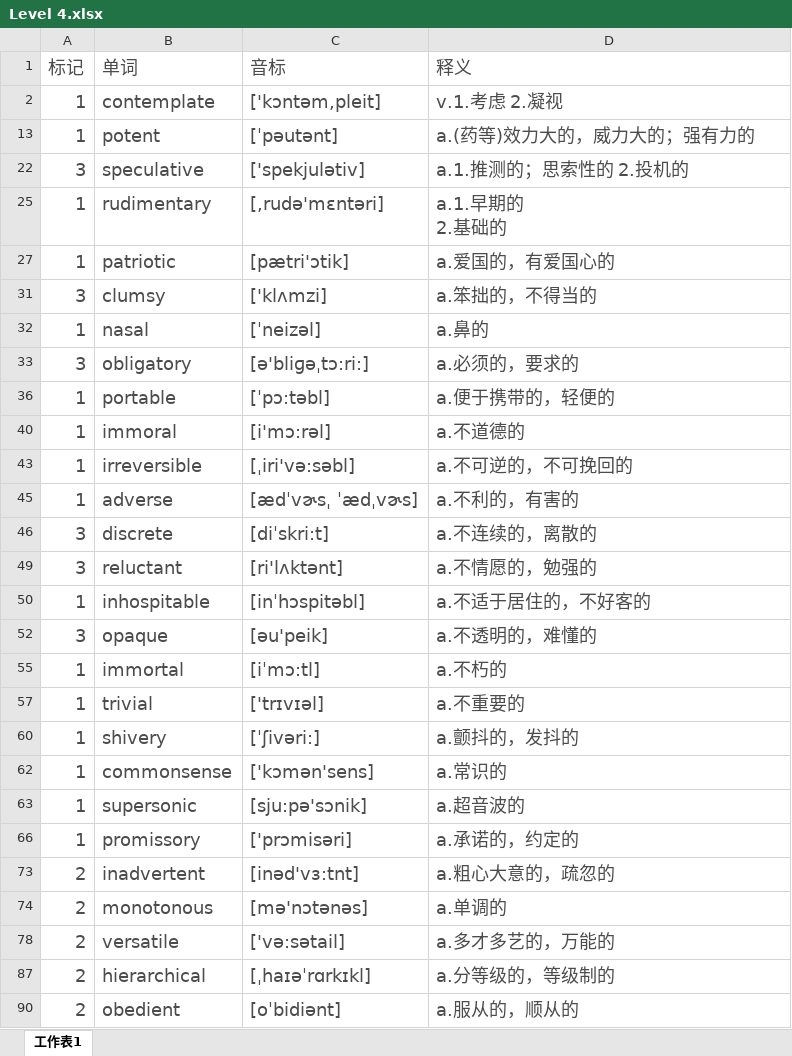
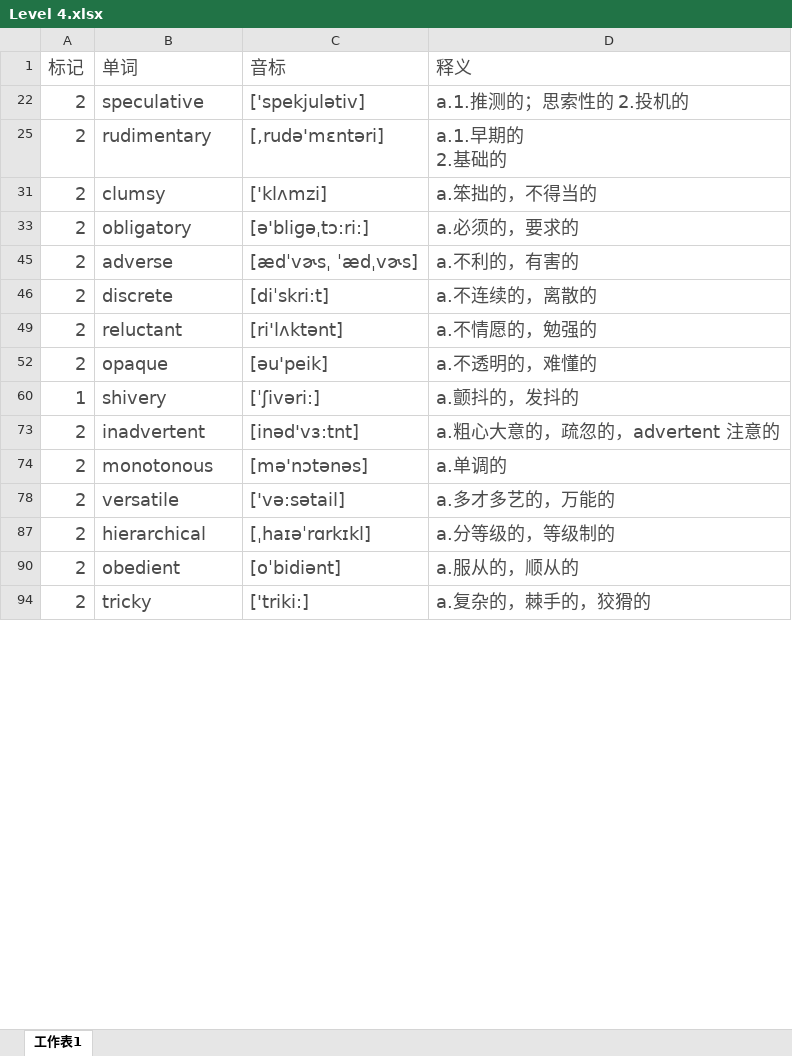
Before and after one commit to mytEcust/toefllevellist, an Excel workbook: Level 4.xlsx, sheet 工作表1, drawn as a sheet; only a part is shown; the shorter side is filled out with more unchanged rows; values as stored, in another font and other column widths than the file's, no borders; charts and pictures not drawn; removed rows and columns are numbered as before the commit, all else as after; the diff covers the shown part only; the diff names each change by its address in the sheet, - before the commit and + after, or states it on an @@ line.

```diff
--- a/Level 4.xlsx (sheet 工作表1)
+++ b/Level 4.xlsx (sheet 工作表1)
-row 2: 1 | contemplate | ['kɔntəm,pleit] | v.1.考虑 2.凝视
-row 13: 1 | potent | [ˈpəutənt] | a.(药等)效力大的，威力大的；强有力的
-A22 (标记): 3
+A22 (标记): 2
-A25 (标记): 1
+A25 (标记): 2
-row 27: 1 | patriotic | [pætri'ɔtik] | a.爱国的，有爱国心的
-A31 (标记): 3
+A31 (标记): 2
-row 32: 1 | nasal | [ˈneizəl] | a.鼻的
-A33 (标记): 3
+A33 (标记): 2
-row 36: 1 | portable | [ˈpɔ:təbl] | a.便于携带的，轻便的
-row 40: 1 | immoral | [i'mɔ:rəl] | a.不道德的
-row 43: 1 | irreversible | [ˌiri'və:səbl] | a.不可逆的，不可挽回的
-A45 (标记): 1
+A45 (标记): 2
-A46 (标记): 3
+A46 (标记): 2
-A49 (标记): 3
+A49 (标记): 2
-row 50: 1 | inhospitable | [inˈhɔspitəbl] | a.不适于居住的，不好客的
-A52 (标记): 3
+A52 (标记): 2
-row 55: 1 | immortal | [iˈmɔ:tl] | a.不朽的
-row 57: 1 | trivial | ['trɪvɪəl] | a.不重要的
-row 62: 1 | commonsense | ['kɔmən'sens] | a.常识的
-row 63: 1 | supersonic | [sju:pə'sɔnik] | a.超音波的
-row 66: 1 | promissory | ['prɔmisəri] | a.承诺的，约定的
-D73 (释义): a.粗心大意的，疏忽的
+D73 (释义): a.粗心大意的，疏忽的，advertent 注意的
```
Also changed, not shown: 67 added rows and 1 edited cell elsewhere in this sheet, hidden cells, charts or pictures.
